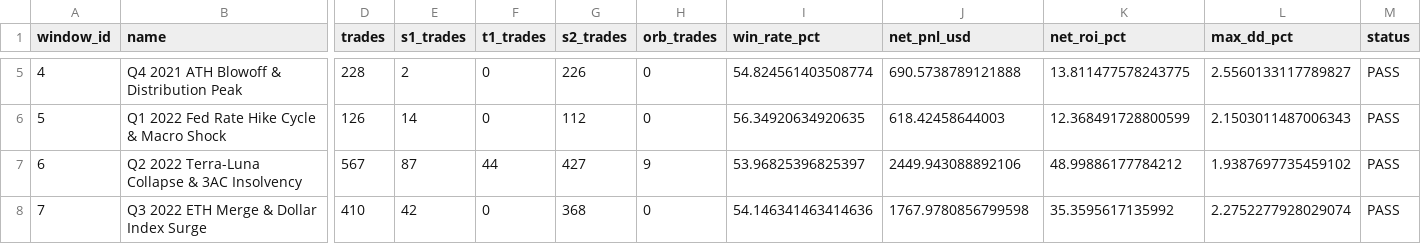
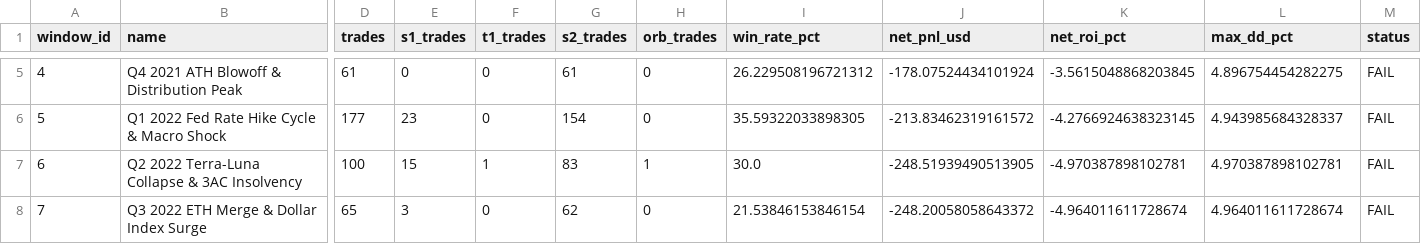
Before and after one commit to kbsingh1399/Trading, a CSV file: reports/elite_23_oos_regime_scorecard.csv, drawn as a sheet; only a part is shown, gaps mark what is left out; the diff covers the shown part only; the diff names each change by its address in the sheet, - before the commit and + after, or states it on an @@ line.

Commit message:
docs(reports): update elite 23 oos reports

```diff
--- a/reports/elite_23_oos_regime_scorecard.csv
+++ b/reports/elite_23_oos_regime_scorecard.csv
-D5 (trades): 228
+D5 (trades): 61
-E5 (s1_trades): 2
+E5 (s1_trades): 0
-G5 (s2_trades): 226
+G5 (s2_trades): 61
-I5 (win_rate_pct): 54.824561403508774
+I5 (win_rate_pct): 26.229508196721312
-J5 (net_pnl_usd): 690.5738789121888
+J5 (net_pnl_usd): -178.07524434101924
-K5 (net_roi_pct): 13.811477578243775
+K5 (net_roi_pct): -3.5615048868203845
-L5 (max_dd_pct): 2.5560133117789827
+L5 (max_dd_pct): 4.896754454282275
-M5:M8 (status): PASS
+M5:M8 (status): FAIL
-D6 (trades): 126
+D6 (trades): 177
-E6 (s1_trades): 14
+E6 (s1_trades): 23
-G6 (s2_trades): 112
+G6 (s2_trades): 154
-I6 (win_rate_pct): 56.34920634920635
+I6 (win_rate_pct): 35.59322033898305
-J6 (net_pnl_usd): 618.42458644003
+J6 (net_pnl_usd): -213.83462319161572
-K6 (net_roi_pct): 12.368491728800599
+K6 (net_roi_pct): -4.2766924638323145
-L6 (max_dd_pct): 2.1503011487006343
+L6 (max_dd_pct): 4.943985684328337
-D7 (trades): 567
+D7 (trades): 100
-E7 (s1_trades): 87
+E7 (s1_trades): 15
-F7 (t1_trades): 44
+F7 (t1_trades): 1
-G7 (s2_trades): 427
+G7 (s2_trades): 83
-H7 (orb_trades): 9
+H7 (orb_trades): 1
-I7 (win_rate_pct): 53.96825396825397
+I7 (win_rate_pct): 30.0
-J7 (net_pnl_usd): 2449.943088892106
+J7 (net_pnl_usd): -248.51939490513905
-K7 (net_roi_pct): 48.99886177784212
+K7 (net_roi_pct): -4.970387898102781
-L7 (max_dd_pct): 1.9387697735459102
+L7 (max_dd_pct): 4.970387898102781
-D8 (trades): 410
+D8 (trades): 65
-E8 (s1_trades): 42
+E8 (s1_trades): 3
-G8 (s2_trades): 368
+G8 (s2_trades): 62
-I8 (win_rate_pct): 54.146341463414636
+I8 (win_rate_pct): 21.53846153846154
-J8 (net_pnl_usd): 1767.9780856799598
+J8 (net_pnl_usd): -248.20058058643372
-K8 (net_roi_pct): 35.3595617135992
+K8 (net_roi_pct): -4.964011611728674
-L8 (max_dd_pct): 2.2752277928029074
+L8 (max_dd_pct): 4.964011611728674
```
Also changed, not shown: 163 edited cells elsewhere in this file, 1 other file.
